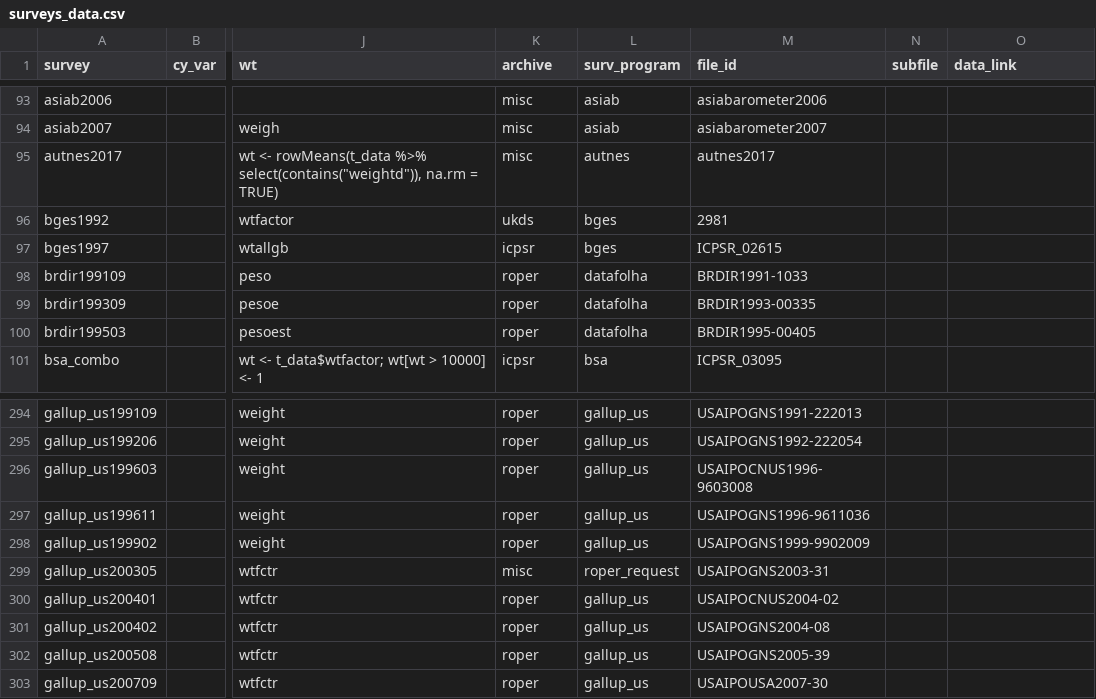
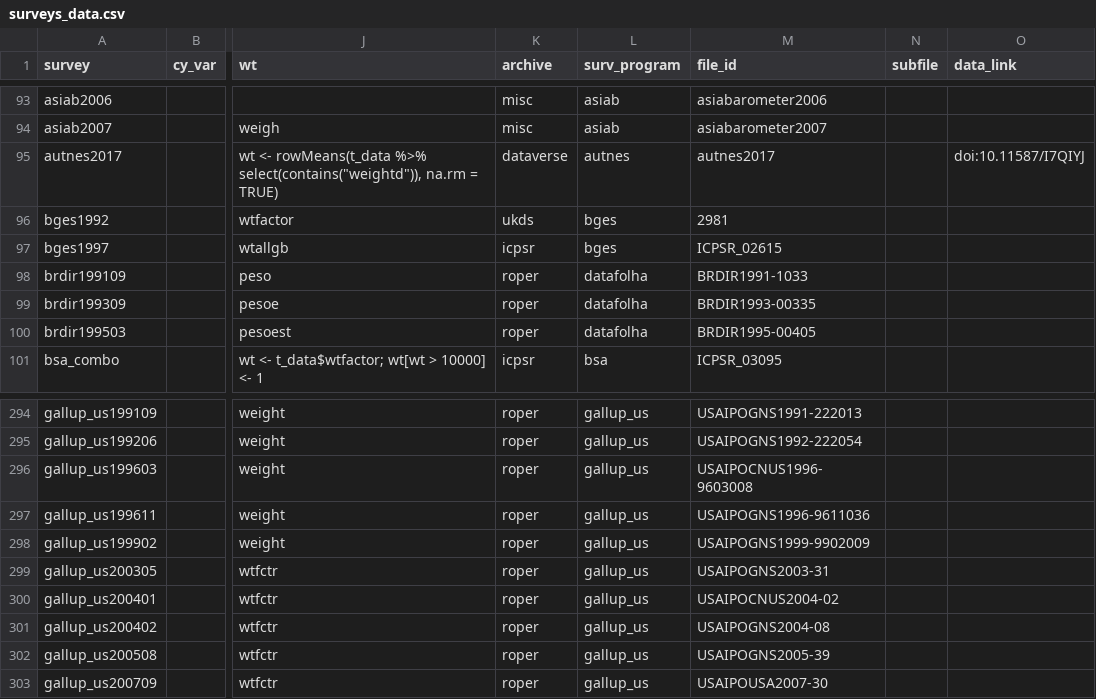
Before and after one commit to fsolt/DCPO, a CSV file: data/surveys_data.csv, drawn as a sheet; only a part is shown, gaps mark what is left out; the diff names each change by its address in the sheet, - before the commit and + after, or states it on an @@ line.

Commit message:
move autnes2017 from misc to dataverse

```diff
--- a/data/surveys_data.csv
+++ b/data/surveys_data.csv
-K95 (archive): misc
+K95 (archive): dataverse
-O95 (data_link): (empty)
+O95 (data_link): doi:10.11587/I7QIYJ
-K299 (archive): misc
+K299 (archive): roper
-L299 (surv_program): roper_request
+L299 (surv_program): gallup_us
```
Also changed, not shown: 1 other file.
